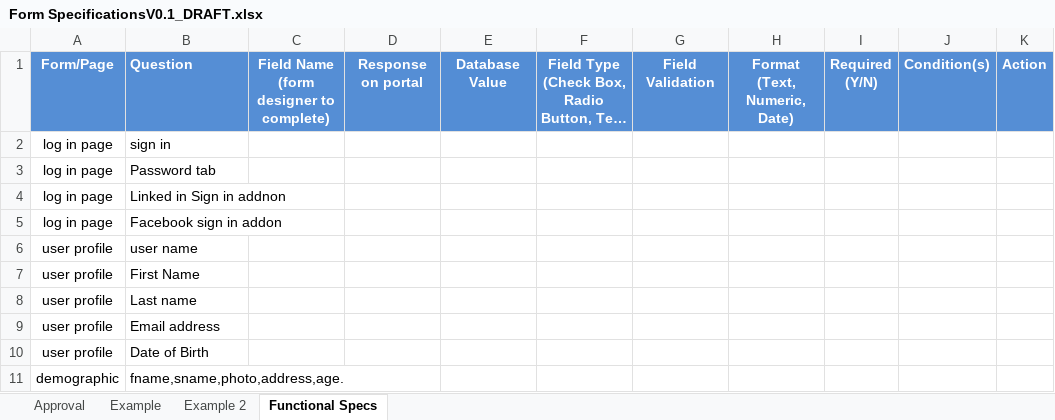
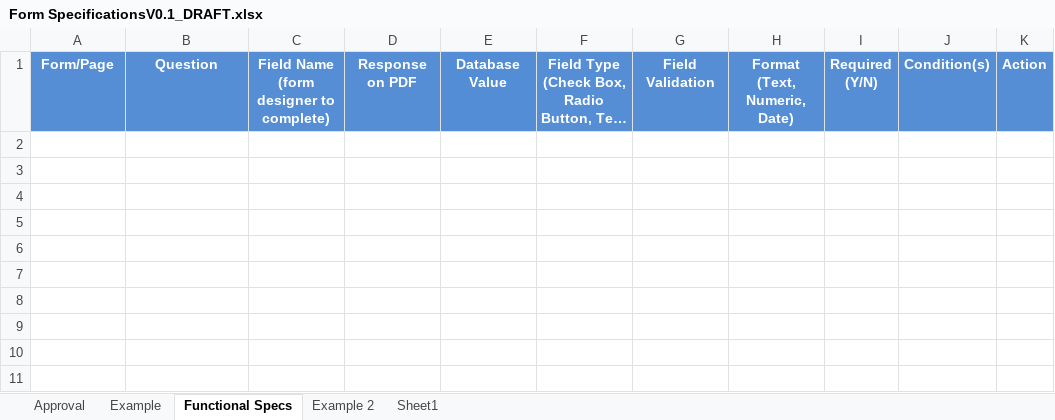
Before and after one commit to FabstechTZ/general, an Excel workbook: Form SpecificationsV0.1_DRAFT.xlsx, sheet Functional Specs, drawn as a sheet; long unchanged cells end in …; values as stored, in another font and other column widths than the file's, no borders; the diff names each change by its address in the sheet, - before the commit and + after, or states it on an @@ line.

Commit message:
Specification sheet

```diff
--- a/Form SpecificationsV0.1_DRAFT.xlsx (sheet Functional Specs)
+++ b/Form SpecificationsV0.1_DRAFT.xlsx (sheet Functional Specs)
+sheet tab: Sheet1
@@ sheet tab order changed: Approval | Example | Functional Specs | Example 2 | Sheet1 @@
-B1 alignment: left
+B1 alignment: center
-D1: Response on portal
+D1: Response on PDF
-row 2: log in page | sign in
+row 2: (empty)
-row 3: log in page | Password tab
+row 3: (empty)
-row 4: log in page | Linked in Sign in addnon
+row 4: (empty)
-row 5: log in page | Facebook sign in addon
+row 5: (empty)
-row 6: user profile | user name
-row 7: user profile | First Name
-row 8: user profile | Last name
-row 9: user profile | Email address
-row 10: user profile | Date of Birth
-row 11: demographic | fname,sname,photo,address,age.
```
Also changed, not shown: charts or pictures, 1 other file.
